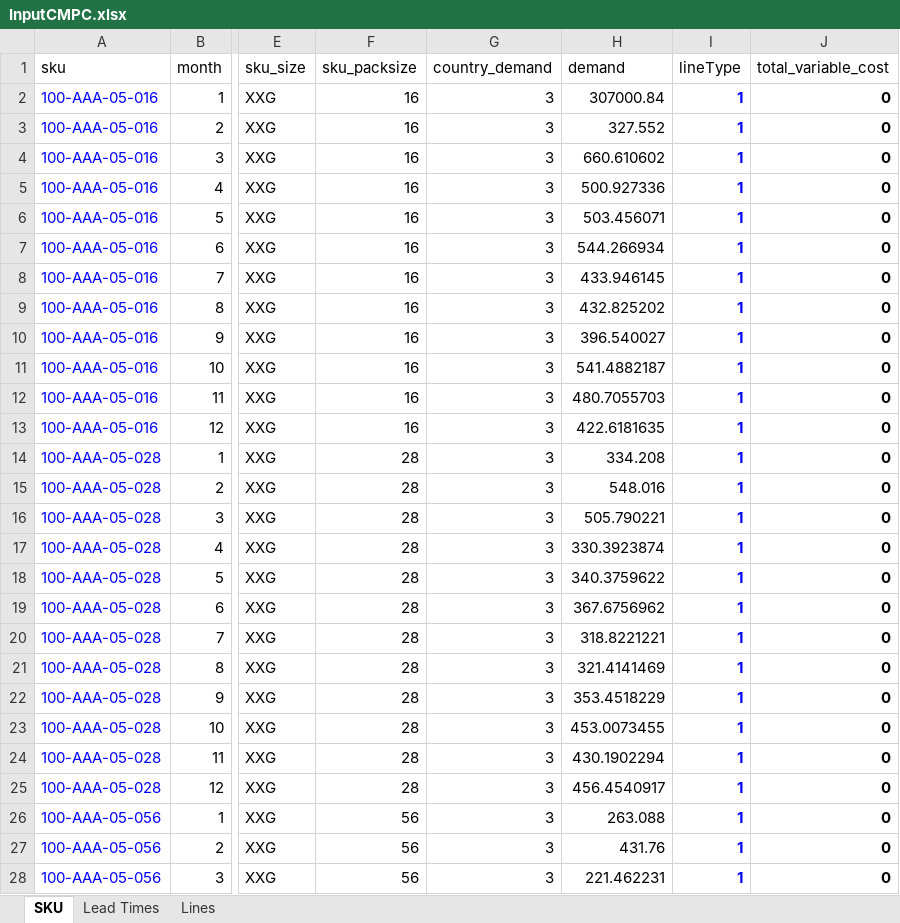
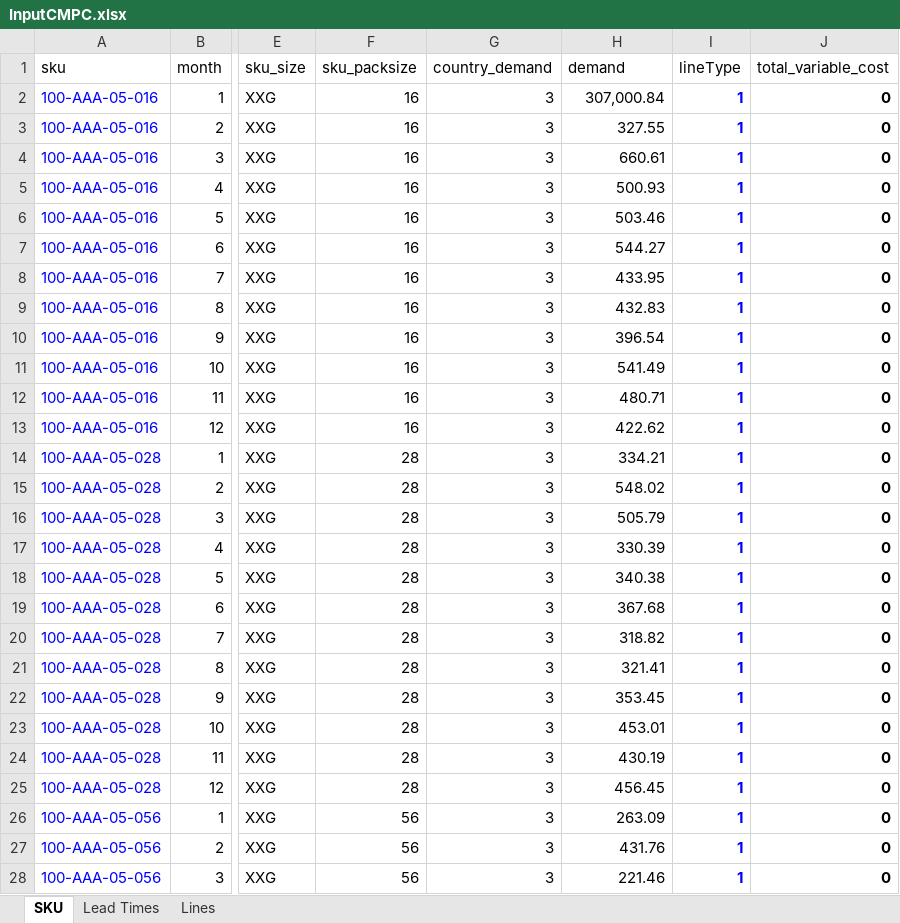
Before and after one commit to elisa-ite/CMPC-manufacturing, an Excel workbook: CMCP_Manufacturing/InputCMPC.xlsx, sheet SKU, drawn as a sheet; only a part is shown, gaps mark what is left out; values as stored, in another font and other column widths than the file's, no borders; charts and pictures not drawn; the diff covers the shown part only; the diff names each change by its address in the sheet, - before the commit and + after, or states it on an @@ line.

```diff
--- a/CMCP_Manufacturing/InputCMPC.xlsx (sheet SKU)
+++ b/CMCP_Manufacturing/InputCMPC.xlsx (sheet SKU)
-H2 (demand): 307000.84
+H2 (demand): 307,000.84
-H3 (demand): 327.552
+H3 (demand): 327.55
-H4 (demand): 660.610602
+H4 (demand): 660.61
-H5 (demand): 500.927336
+H5 (demand): 500.93
-H6 (demand): 503.456071
+H6 (demand): 503.46
-H7 (demand): 544.266934
+H7 (demand): 544.27
-H8 (demand): 433.946145
+H8 (demand): 433.95
-H9 (demand): 432.825202
+H9 (demand): 432.83
-H10 (demand): 396.540027
+H10 (demand): 396.54
-H11 (demand): 541.4882187
+H11 (demand): 541.49
-H12 (demand): 480.7055703
+H12 (demand): 480.71
-H13 (demand): 422.6181635
+H13 (demand): 422.62
-H14 (demand): 334.208
+H14 (demand): 334.21
-H15 (demand): 548.016
+H15 (demand): 548.02
-H16 (demand): 505.790221
+H16 (demand): 505.79
-H17 (demand): 330.3923874
+H17 (demand): 330.39
-H18 (demand): 340.3759622
+H18 (demand): 340.38
-H19 (demand): 367.6756962
+H19 (demand): 367.68
-H20 (demand): 318.8221221
+H20 (demand): 318.82
-H21 (demand): 321.4141469
+H21 (demand): 321.41
-H22 (demand): 353.4518229
+H22 (demand): 353.45
-H23 (demand): 453.0073455
+H23 (demand): 453.01
-H24 (demand): 430.1902294
+H24 (demand): 430.19
-H25 (demand): 456.4540917
+H25 (demand): 456.45
-H26 (demand): 263.088
+H26 (demand): 263.09
-H28 (demand): 221.462231
+H28 (demand): 221.46
```
Also changed, not shown: 380 edited cells elsewhere in this sheet, sheet Lines, charts or pictures, CMCP_Manufacturing/OutputCMPC.xlsx, 3 other files.
